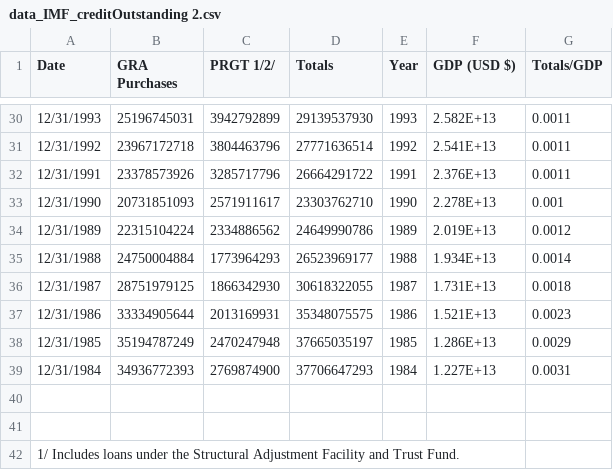
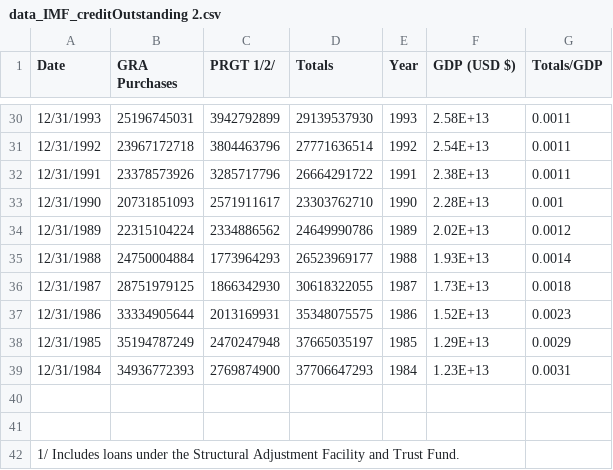
Before and after one commit to Akirjan/Akirjan.github.io, a CSV file: data_IMF_creditOutstanding 2.csv, drawn as a sheet; only a part is shown, gaps mark what is left out; the diff covers the shown part only.

```diff
--- a/data_IMF_creditOutstanding 2.csv
+++ b/data_IMF_creditOutstanding 2.csv
@@ -30,11 +30,11 @@ Date,GRA Purchases,PRGT 1/2/,Totals,Year,GDP (USD $),Totals/GDP
-12/31/1993,25196745031,3942792899,29139537930,1993,2.582E+13,0.0011
-12/31/1992,23967172718,3804463796,27771636514,1992,2.541E+13,0.0011
-12/31/1991,23378573926,3285717796,26664291722,1991,2.376E+13,0.0011
-12/31/1990,20731851093,2571911617,23303762710,1990,2.278E+13,0.001
-12/31/1989,22315104224,2334886562,24649990786,1989,2.019E+13,0.0012
-12/31/1988,24750004884,1773964293,26523969177,1988,1.934E+13,0.0014
-12/31/1987,28751979125,1866342930,30618322055,1987,1.731E+13,0.0018
-12/31/1986,33334905644,2013169931,35348075575,1986,1.521E+13,0.0023
-12/31/1985,35194787249,2470247948,37665035197,1985,1.286E+13,0.0029
-12/31/1984,34936772393,2769874900,37706647293,1984,1.227E+13,0.0031
+12/31/1993,25196745031,3942792899,29139537930,1993,2.58E+13,0.0011
+12/31/1992,23967172718,3804463796,27771636514,1992,2.54E+13,0.0011
+12/31/1991,23378573926,3285717796,26664291722,1991,2.38E+13,0.0011
+12/31/1990,20731851093,2571911617,23303762710,1990,2.28E+13,0.001
+12/31/1989,22315104224,2334886562,24649990786,1989,2.02E+13,0.0012
+12/31/1988,24750004884,1773964293,26523969177,1988,1.93E+13,0.0014
+12/31/1987,28751979125,1866342930,30618322055,1987,1.73E+13,0.0018
+12/31/1986,33334905644,2013169931,35348075575,1986,1.52E+13,0.0023
+12/31/1985,35194787249,2470247948,37665035197,1985,1.29E+13,0.0029
+12/31/1984,34936772393,2769874900,37706647293,1984,1.23E+13,0.0031
 ,,,,,,
```
Also changed, not shown: 25 edited cells elsewhere in this file.
